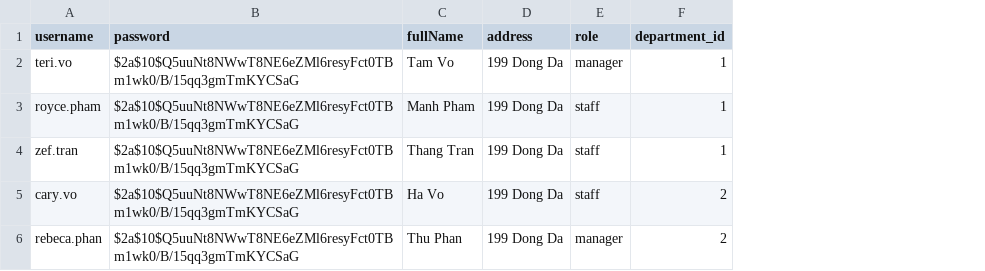
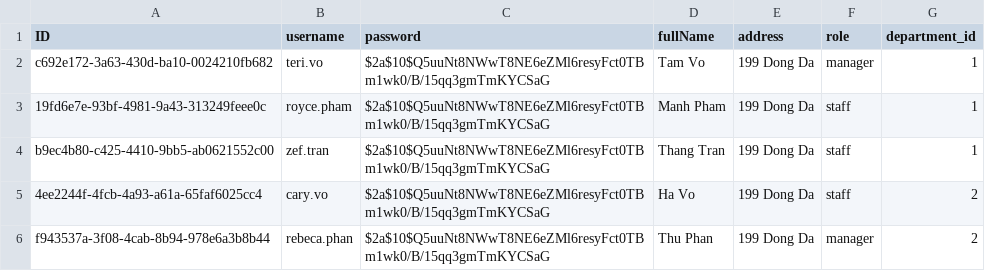
Before and after one commit to thanhtamqn29/vacation_typescript, a CSV file: db/data/vacation-Users.csv, drawn as a sheet; the diff names each change by its address in the sheet, - before the commit and + after, or states it on an @@ line.

```diff
--- a/db/data/vacation-Users.csv
+++ b/db/data/vacation-Users.csv
+column A (ID), rows 2-6: c692e172-3a63-430d-ba10-0024210fb682 | 19fd6e7e-93bf-4981-9a43-313249feee0c | b9ec4b80-c425-4410-9bb5-ab0621552c00 | 4ee2244f-4fcb-4a93-a61a-65faf6025cc4 | f943537a-3f08-4cab-8b94-978e6a3b8b44
```
Also changed, not shown: 16 other files.
